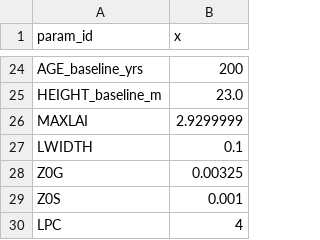
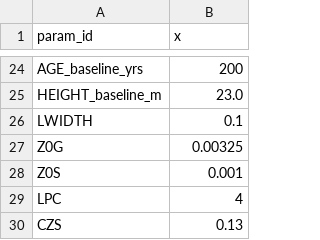
Before and after one commit to fabern/LWFBrook90.jl, a CSV file: examples/isoBEA2010-18-reset-FALSE-input/isoBEA2010-18-reset-FALSE_param.csv, drawn as a sheet; only a part is shown, gaps mark what is left out; the shorter side is filled out with more unchanged rows.

Commit message:
fix: Add checks of input soil discretization csv

```diff
--- a/examples/isoBEA2010-18-reset-FALSE-input/isoBEA2010-18-reset-FALSE_param.csv
+++ b/examples/isoBEA2010-18-reset-FALSE-input/isoBEA2010-18-reset-FALSE_param.csv
@@ -25,3 +25,2 @@ AGE_baseline_yrs,200
 HEIGHT_baseline_m,23.0
-MAXLAI,2.9299999
 LWIDTH,0.1
```
Also changed, not shown: 4 other files.
